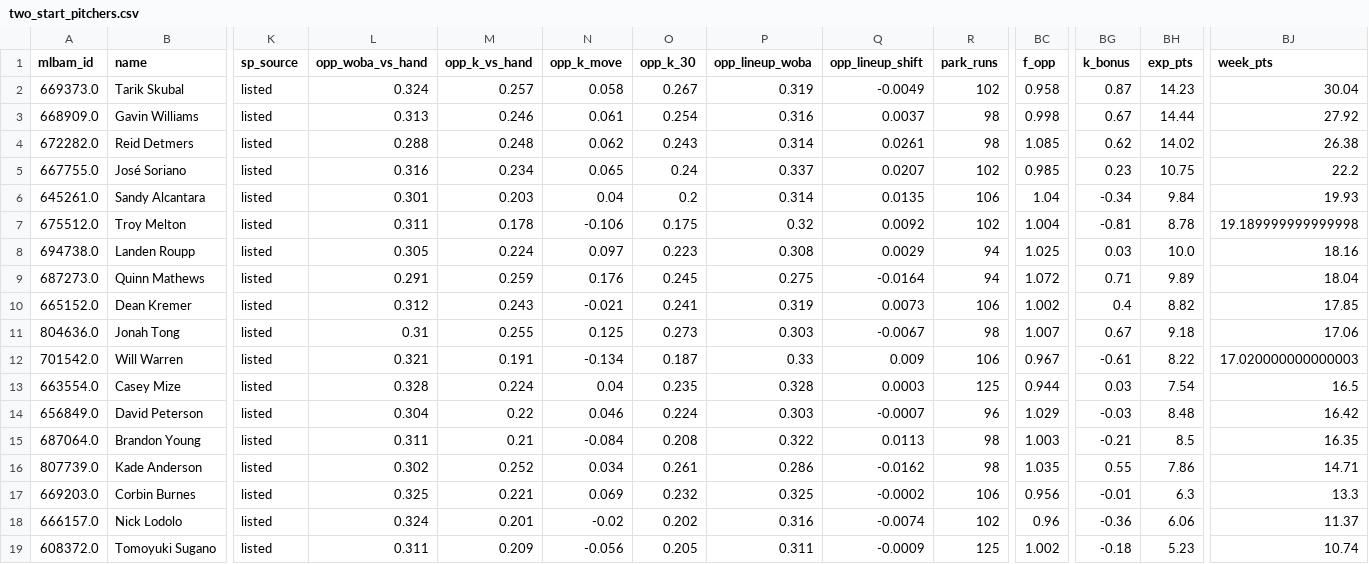
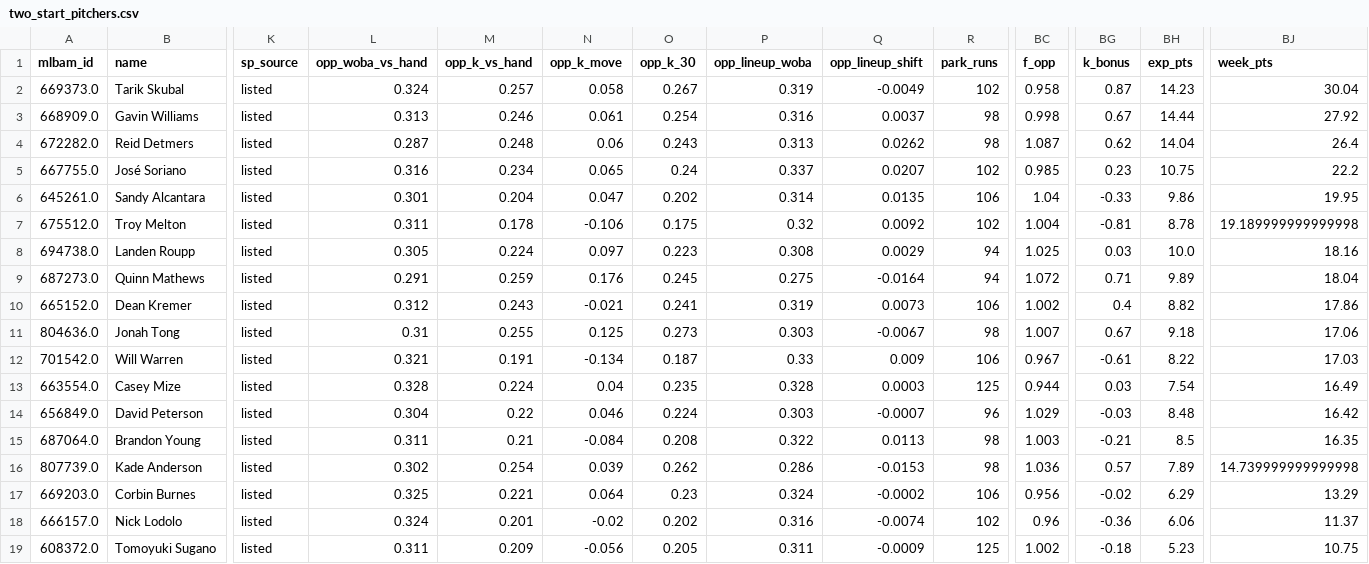
Before and after one commit to Albierrto/philly-special-lab, a CSV file: output/streamers/two_start_pitchers.csv, drawn as a sheet; only a part is shown, gaps mark what is left out; the diff names each change by its address in the sheet, - before the commit and + after, or states it on an @@ line.

```diff
--- a/output/streamers/two_start_pitchers.csv
+++ b/output/streamers/two_start_pitchers.csv
-L4 (opp_woba_vs_hand): 0.288
+L4 (opp_woba_vs_hand): 0.287
-N4 (opp_k_move): 0.062
+N4 (opp_k_move): 0.06
-P4 (opp_lineup_woba): 0.314
+P4 (opp_lineup_woba): 0.313
-Q4 (opp_lineup_shift): 0.0261
+Q4 (opp_lineup_shift): 0.0262
-BC4 (f_opp): 1.085
+BC4 (f_opp): 1.087
-BH4 (exp_pts): 14.02
+BH4 (exp_pts): 14.04
-BJ4 (week_pts): 26.38
+BJ4 (week_pts): 26.4
-M6 (opp_k_vs_hand): 0.203
+M6 (opp_k_vs_hand): 0.204
-N6 (opp_k_move): 0.04
+N6 (opp_k_move): 0.047
-O6 (opp_k_30): 0.2
+O6 (opp_k_30): 0.202
-BG6 (k_bonus): -0.34
+BG6 (k_bonus): -0.33
-BH6 (exp_pts): 9.84
+BH6 (exp_pts): 9.86
-BJ6 (week_pts): 19.93
+BJ6 (week_pts): 19.95
-BJ10 (week_pts): 17.85
+BJ10 (week_pts): 17.86
-BJ12 (week_pts): 17.020000000000003
+BJ12 (week_pts): 17.03
-BJ13 (week_pts): 16.5
+BJ13 (week_pts): 16.49
-M16 (opp_k_vs_hand): 0.252
+M16 (opp_k_vs_hand): 0.254
-N16 (opp_k_move): 0.034
+N16 (opp_k_move): 0.039
-O16 (opp_k_30): 0.261
+O16 (opp_k_30): 0.262
-Q16 (opp_lineup_shift): -0.0162
+Q16 (opp_lineup_shift): -0.0153
-BC16 (f_opp): 1.035
+BC16 (f_opp): 1.036
-BG16 (k_bonus): 0.55
+BG16 (k_bonus): 0.57
-BH16 (exp_pts): 7.86
+BH16 (exp_pts): 7.89
-BJ16 (week_pts): 14.71
+BJ16 (week_pts): 14.739999999999998
-N17 (opp_k_move): 0.069
+N17 (opp_k_move): 0.064
-O17 (opp_k_30): 0.232
+O17 (opp_k_30): 0.23
-P17 (opp_lineup_woba): 0.325
+P17 (opp_lineup_woba): 0.324
-BG17 (k_bonus): -0.01
+BG17 (k_bonus): -0.02
-BH17 (exp_pts): 6.3
+BH17 (exp_pts): 6.29
-BJ17 (week_pts): 13.3
+BJ17 (week_pts): 13.29
-BJ19 (week_pts): 10.74
+BJ19 (week_pts): 10.75
```
Also changed, not shown: data/forecasts/2026-09-16.csv, output/streamers/hitter_days.csv, 13 other files.
